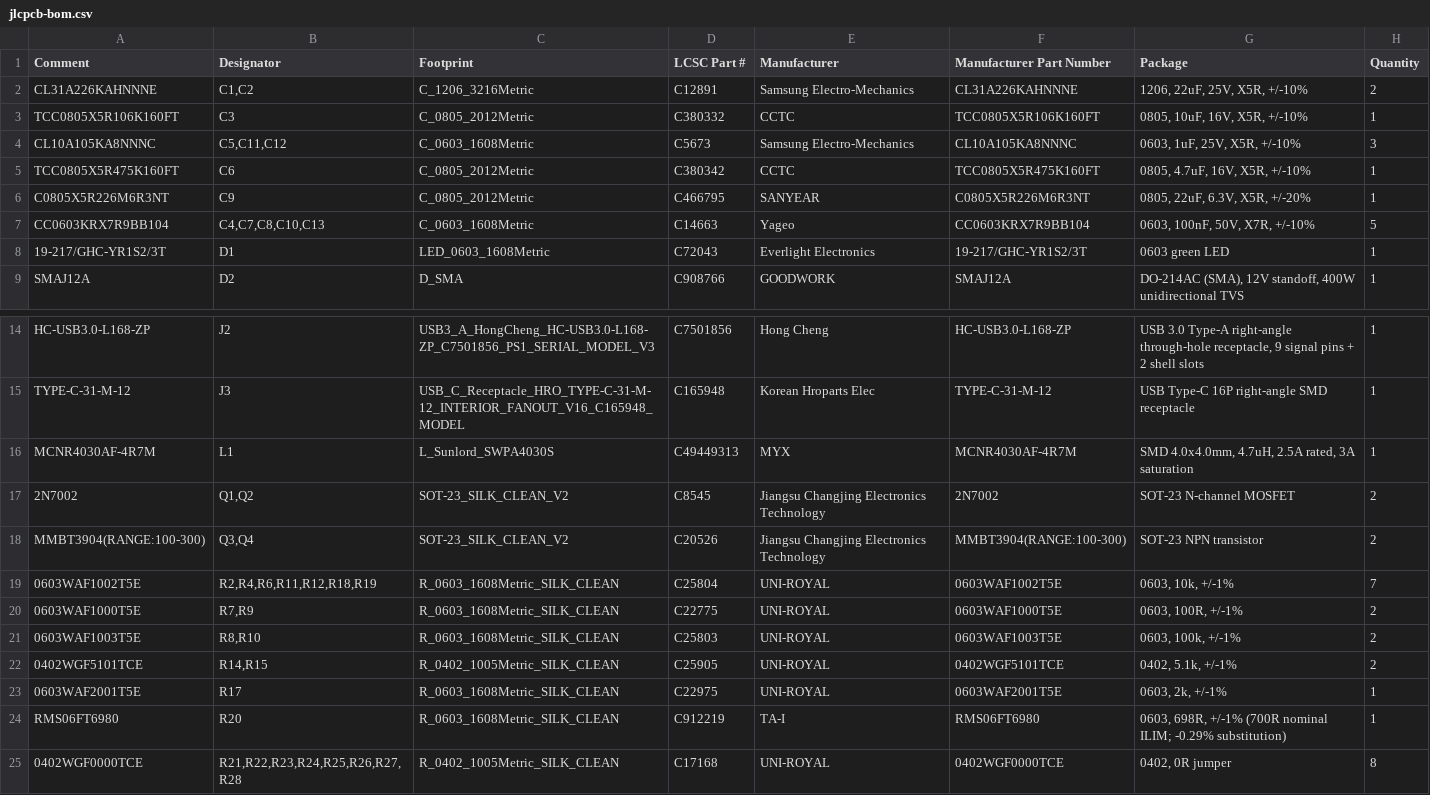
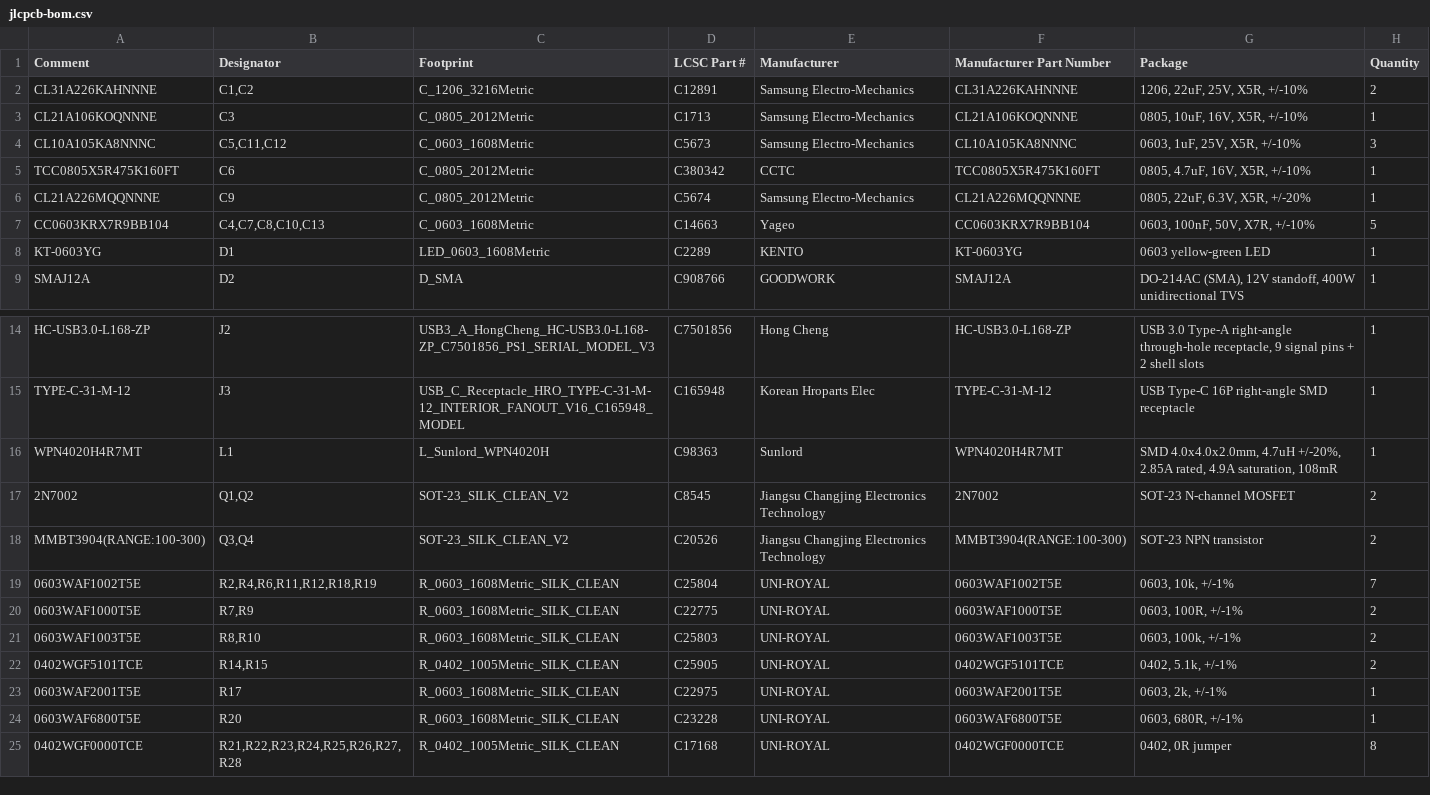
Before and after one commit to fabPlane/playbridge-ps1-wireless-adapter, a CSV file: versions/v3.0-ps1-serial-harness/ordering/jlcpcb-bom.csv, drawn as a sheet; only a part is shown, gaps mark what is left out.

```diff
--- a/versions/v3.0-ps1-serial-harness/ordering/jlcpcb-bom.csv
+++ b/versions/v3.0-ps1-serial-harness/ordering/jlcpcb-bom.csv
@@ -2,8 +2,8 @@
 "CL31A226KAHNNNE","C1,C2","C_1206_3216Metric","C12891","Samsung Electro-Mechanics","CL31A226KAHNNNE","1206, 22uF, 25V, X5R, +/-10%","2"
-"TCC0805X5R106K160FT","C3","C_0805_2012Metric","C380332","CCTC","TCC0805X5R106K160FT","0805, 10uF, 16V, X5R, +/-10%","1"
+"CL21A106KOQNNNE","C3","C_0805_2012Metric","C1713","Samsung Electro-Mechanics","CL21A106KOQNNNE","0805, 10uF, 16V, X5R, +/-10%","1"
 "CL10A105KA8NNNC","C5,C11,C12","C_0603_1608Metric","C5673","Samsung Electro-Mechanics","CL10A105KA8NNNC","0603, 1uF, 25V, X5R, +/-10%","3"
 "TCC0805X5R475K160FT","C6","C_0805_2012Metric","C380342","CCTC","TCC0805X5R475K160FT","0805, 4.7uF, 16V, X5R, +/-10%","1"
-"C0805X5R226M6R3NT","C9","C_0805_2012Metric","C466795","SANYEAR","C0805X5R226M6R3NT","0805, 22uF, 6.3V, X5R, +/-20%","1"
+"CL21A226MQQNNNE","C9","C_0805_2012Metric","C5674","Samsung Electro-Mechanics","CL21A226MQQNNNE","0805, 22uF, 6.3V, X5R, +/-20%","1"
 "CC0603KRX7R9BB104","C4,C7,C8,C10,C13","C_0603_1608Metric","C14663","Yageo","CC0603KRX7R9BB104","0603, 100nF, 50V, X7R, +/-10%","5"
-"19-217/GHC-YR1S2/3T","D1","LED_0603_1608Metric","C72043","Everlight Electronics","19-217/GHC-YR1S2/3T","0603 green LED","1"
+"KT-0603YG","D1","LED_0603_1608Metric","C2289","KENTO","KT-0603YG","0603 yellow-green LED","1"
 "SMAJ12A","D2","D_SMA","C908766","GOODWORK","SMAJ12A","DO-214AC (SMA), 12V standoff, 400W unidirectional TVS","1"
@@ -15,3 +15,3 @@
 "TYPE-C-31-M-12","J3","USB_C_Receptacle_HRO_TYPE-C-31-M-12_INTERIOR_FANOUT_V16_C165948_MODEL","C165948","Korean Hroparts Elec","TYPE-C-31-M-12","USB Type-C 16P right-angle SMD receptacle","1"
-"MCNR4030AF-4R7M","L1","L_Sunlord_SWPA4030S","C49449313","MYX","MCNR4030AF-4R7M","SMD 4.0x4.0mm, 4.7uH, 2.5A rated, 3A saturation","1"
+"WPN4020H4R7MT","L1","L_Sunlord_WPN4020H","C98363","Sunlord","WPN4020H4R7MT","SMD 4.0x4.0x2.0mm, 4.7uH +/-20%, 2.85A rated, 4.9A saturation, 108mR","1"
 "2N7002","Q1,Q2","SOT-23_SILK_CLEAN_V2","C8545","Jiangsu Changjing Electronics Technology","2N7002","SOT-23 N-channel MOSFET","2"
@@ -23,3 +23,3 @@
 "0603WAF2001T5E","R17","R_0603_1608Metric_SILK_CLEAN","C22975","UNI-ROYAL","0603WAF2001T5E","0603, 2k, +/-1%","1"
-"RMS06FT6980","R20","R_0603_1608Metric_SILK_CLEAN","C912219","TA-I","RMS06FT6980","0603, 698R, +/-1% (700R nominal ILIM; -0.29% substitution)","1"
+"0603WAF6800T5E","R20","R_0603_1608Metric_SILK_CLEAN","C23228","UNI-ROYAL","0603WAF6800T5E","0603, 680R, +/-1%","1"
 "0402WGF0000TCE","R21,R22,R23,R24,R25,R26,R27,R28","R_0402_1005Metric_SILK_CLEAN","C17168","UNI-ROYAL","0402WGF0000TCE","0402, 0R jumper","8"
```
Also changed, not shown: versions/v3.0-ps1-serial-harness/exports/assembly-bom.csv, versions/v3.0-ps1-serial-harness/exports/assembly-cpl.csv, 39 other files.
